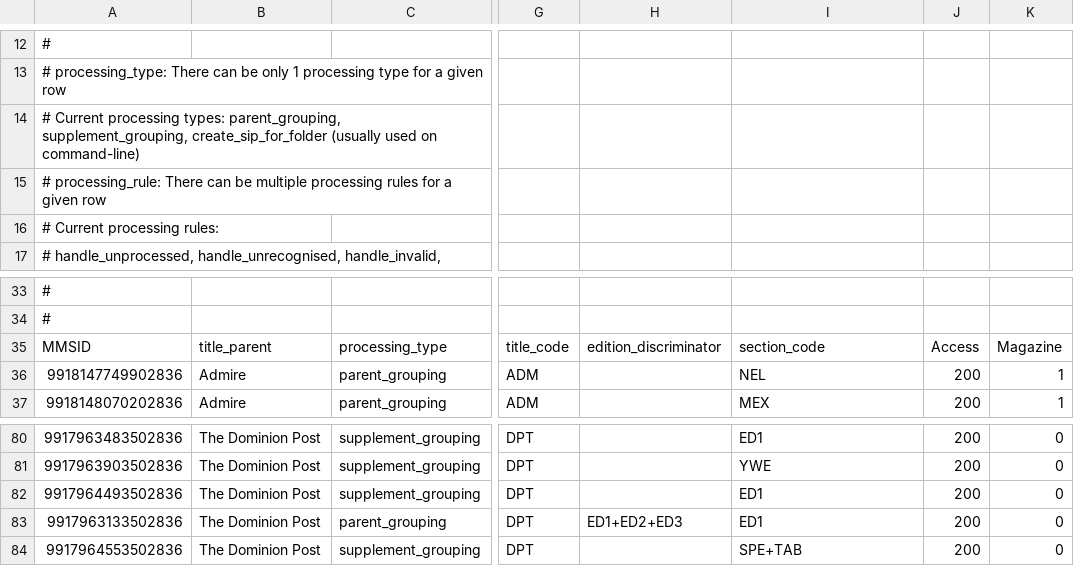
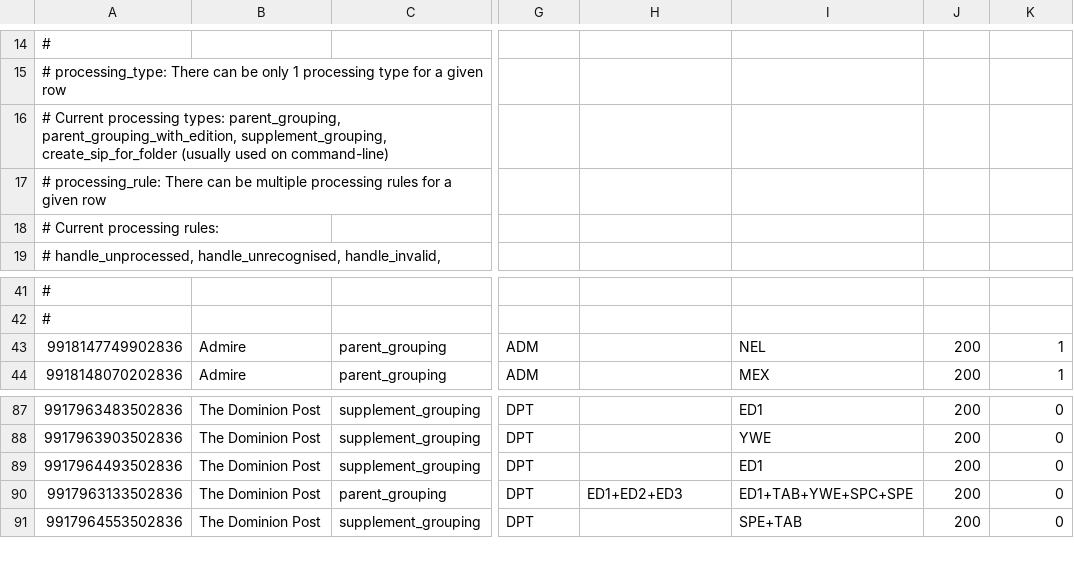
Before and after one commit to NLNZDigitalPreservation/nlnz-tools-sip-generation-fairfax, a CSV file: core/src/main/resources/nz/govt/natlib/tools/sip/generation/fairfax/default-fairfax-import-spreadsheet.csv, drawn as a sheet; only a part is shown, gaps mark what is left out; addresses are those after the commit; the diff covers the shown part only; the diff names each change by its address in the sheet, - before the commit and + after, or states it on an @@ line.

Commit message:
Update spreadsheet, new option: skip thumbnail when no errors.
ProcessingOption.groovy, ProcessingType.groovy:
- Add options with default: SkipThumbnailPageGenerationWhenNoErrors
  and its opposite: AlwaysGenerateThumbnailPage.
- Add ProcessingType ParentGroupingWithEdition, for those groupings that
  use the title_code in combination with the section_code for a unique
  publication.

FairfaxFilesProcessor.groovy, ParentGroupingWithEditionProcessor.groovy:
- Added processor for ParentGroupingWithEdition.
- Only generate thumbnail page if there are errors when option
  SkipThumbnailPageGenerationWhenNoErrors has been set.
- Only generate an error when there are sections not included in the SIP when
  ProcessingRule.AllSectionsInSipRequired has been set. Otherwise only
  log an info message of the situation.
- Updated unit tests to handle processing new processing.

default-fairfax-import-(parameters.json|spreadsheet.csv):
- Note new processing type parent_grouping_with_edition and options
  skip_generation_thumbnail_page_when_error_free and always_generate_thumbnail_page.
- DPT now has section codes ED1+TAB+YWE+SPC+SPE.
- Feilding Herald no longer has parent_grouping. All FDH title_code are
  processed as Feilding-Rangitikei Herald.
- PRM Marlborough Property Express now processed as its own parent_grouping.
- Moved column headers to top of spreadsheet.

```diff
--- a/core/src/main/resources/nz/govt/natlib/tools/sip/generation/fairfax/default-fairfax-import-spreadsheet.csv
+++ b/core/src/main/resources/nz/govt/natlib/tools/sip/generation/fairfax/default-fairfax-import-spreadsheet.csv
-A16: …types: parent_grouping, supplement_grouping, create_sip_for_folder…
+A16: …types: parent_grouping, parent_grouping_with_edition, supplement_grouping, create_sip_for_folder…
@@ row 35 moved to row 1: MMSID @@
-I90: ED1
+I90: ED1+TAB+YWE+SPC+SPE
```
Also changed, not shown: 7 added rows and 9 edited cells elsewhere in this file, 15 other files.
